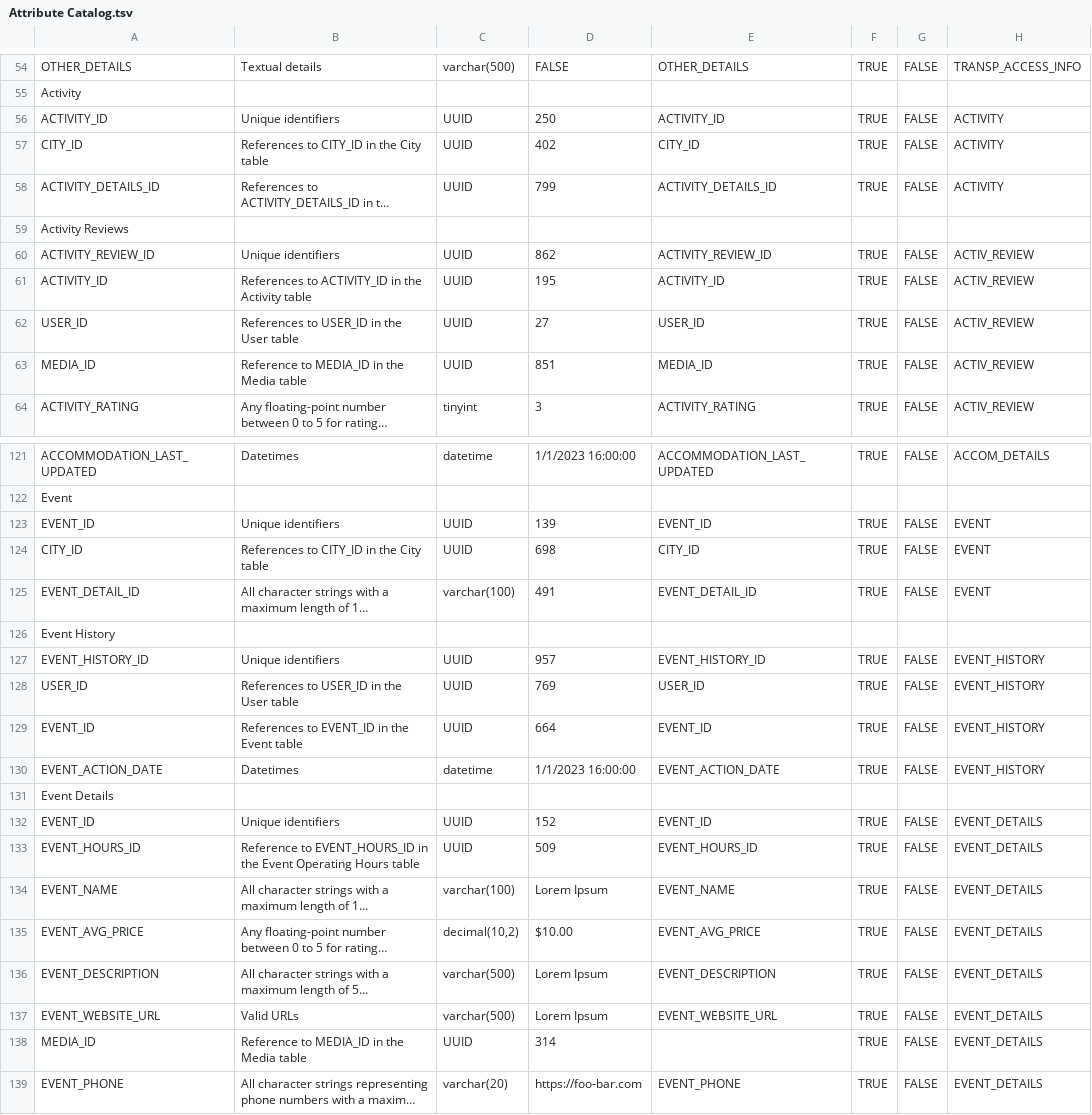
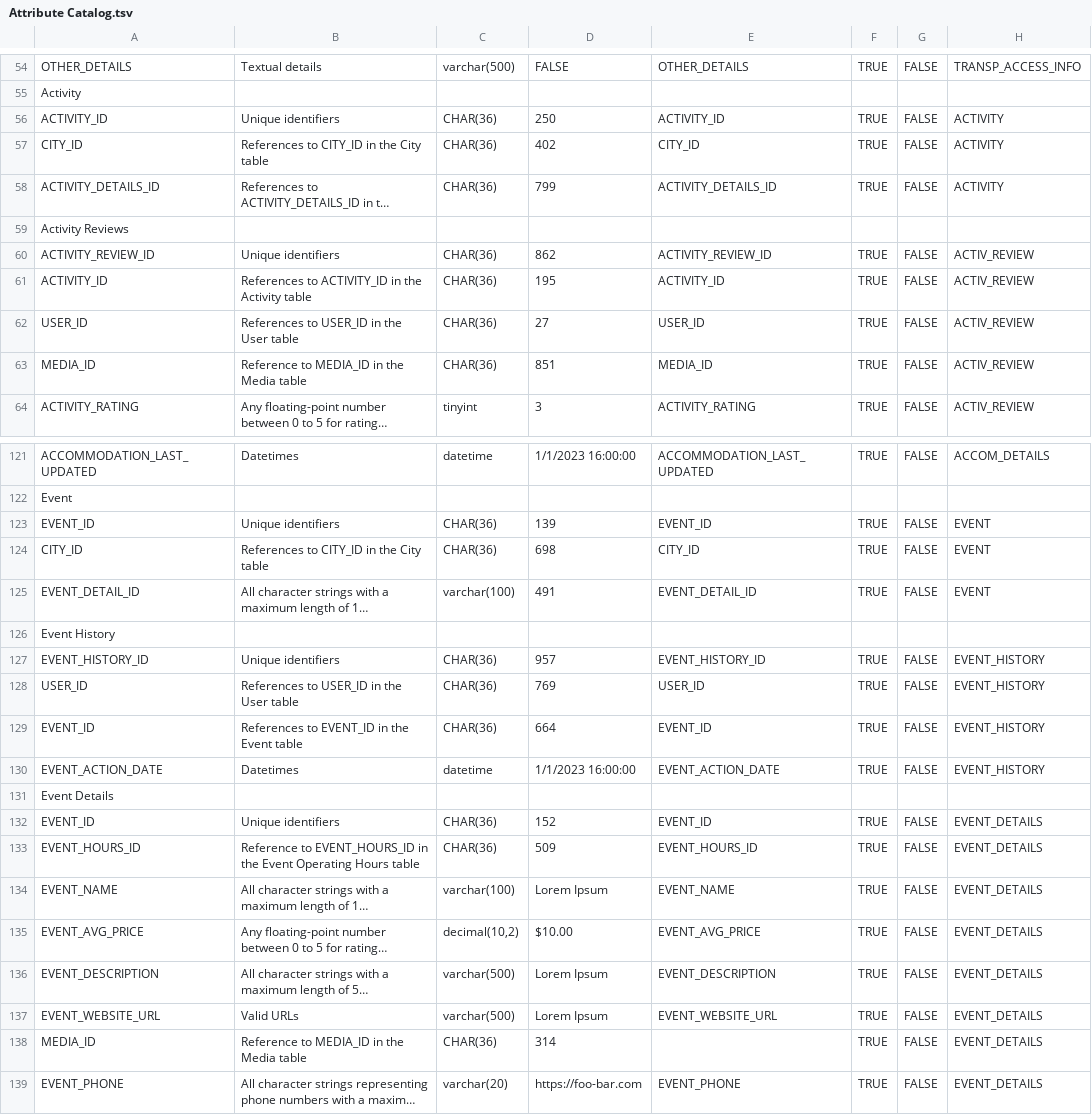
Before and after one commit to rachelleburgos/csci-435-proj, a TSV file: Documents/Attribute Catalog.tsv, drawn as a sheet; only a part is shown, gaps mark what is left out; long unchanged cells end in …; the diff covers the shown part only; the diff names each change by its address in the sheet, - before the commit and + after, or states it on an @@ line.

Commit message:
Replaced UUID with CHAR(36)

```diff
--- a/Documents/Attribute Catalog.tsv
+++ b/Documents/Attribute Catalog.tsv
-C56:C58: UUID
+C56:C58: CHAR(36)
-C60:C63: UUID
+C60:C63: CHAR(36)
-C123:C124: UUID
+C123:C124: CHAR(36)
-C127:C129: UUID
+C127:C129: CHAR(36)
-C132:C133: UUID
+C132:C133: CHAR(36)
-C138: UUID
+C138: CHAR(36)
```
Also changed, not shown: 55 edited cells elsewhere in this file.
